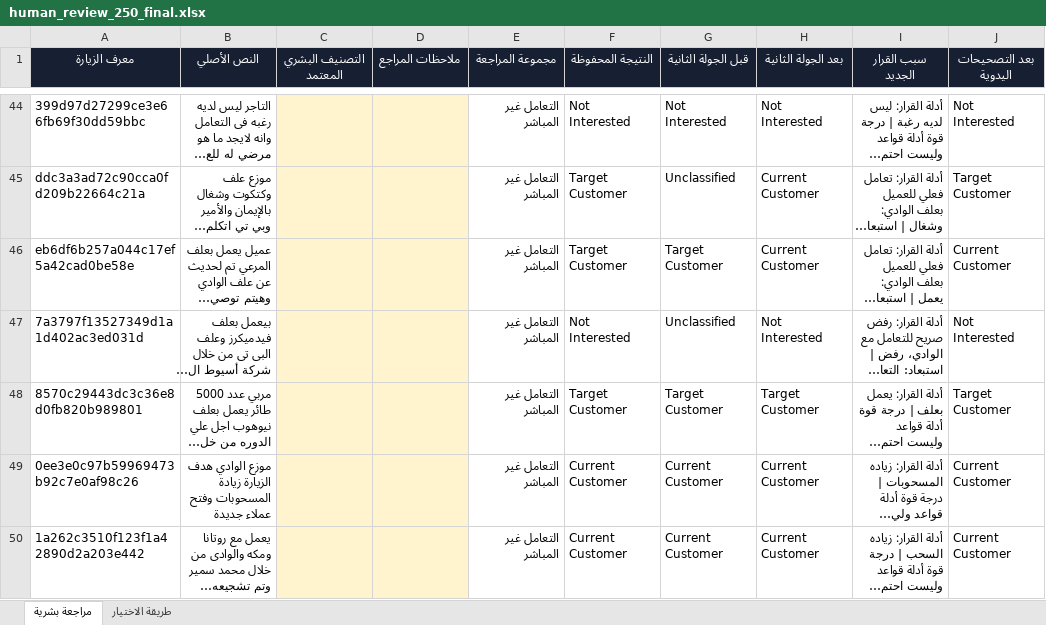
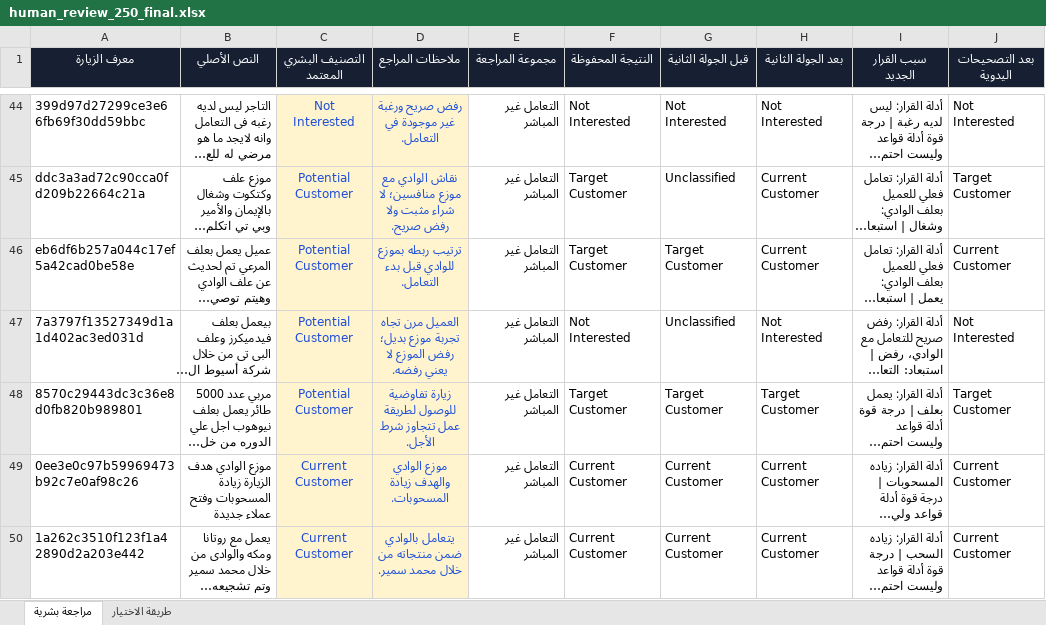
Before and after one commit to englishskils59-star/Pro, an Excel workbook: reports/classification-round2-20261025T120026Z/human_review_250_final.xlsx, sheet مراجعة بشرية, drawn as a sheet; only a part is shown, gaps mark what is left out; long unchanged cells end in …; values as stored, in another font and other column widths than the file's, no borders; table styles not drawn; the diff covers the shown part only; the diff names each change by its address in the sheet, - before the commit and + after, or states it on an @@ line.

```diff
--- a/reports/classification-round2-20261025T120026Z/human_review_250_final.xlsx (sheet مراجعة بشرية)
+++ b/reports/classification-round2-20261025T120026Z/human_review_250_final.xlsx (sheet مراجعة بشرية)
-C44 (التصنيف البشري المعتمد): (empty)
+C44 (التصنيف البشري المعتمد): Not Interested
-D44 (ملاحظات المراجع): (empty)
+D44 (ملاحظات المراجع): رفض صريح ورغبة غير موجودة في التعامل.
-C45:C48 (التصنيف البشري المعتمد): (empty)
+C45:C48 (التصنيف البشري المعتمد): Potential Customer
-D45 (ملاحظات المراجع): (empty)
+D45 (ملاحظات المراجع): نقاش الوادي مع موزع منافسين؛ لا شراء مثبت ولا رفض صريح.
-D46 (ملاحظات المراجع): (empty)
+D46 (ملاحظات المراجع): ترتيب ربطه بموزع للوادي قبل بدء التعامل.
-D47 (ملاحظات المراجع): (empty)
+D47 (ملاحظات المراجع): العميل مرن تجاه تجربة موزع بديل؛ رفض الموزع لا يعني رفضه.
-D48 (ملاحظات المراجع): (empty)
+D48 (ملاحظات المراجع): زيارة تفاوضية للوصول لطريقة عمل تتجاوز شرط الأجل.
-C49:C50 (التصنيف البشري المعتمد): (empty)
+C49:C50 (التصنيف البشري المعتمد): Current Customer
-D49 (ملاحظات المراجع): (empty)
+D49 (ملاحظات المراجع): موزع الوادي والهدف زيادة المسحوبات.
-D50 (ملاحظات المراجع): (empty)
+D50 (ملاحظات المراجع): يتعامل بالوادي ضمن منتجاته من خلال محمد سمير.
```
Also changed, not shown: 486 edited cells elsewhere in this sheet, 49 other files.
